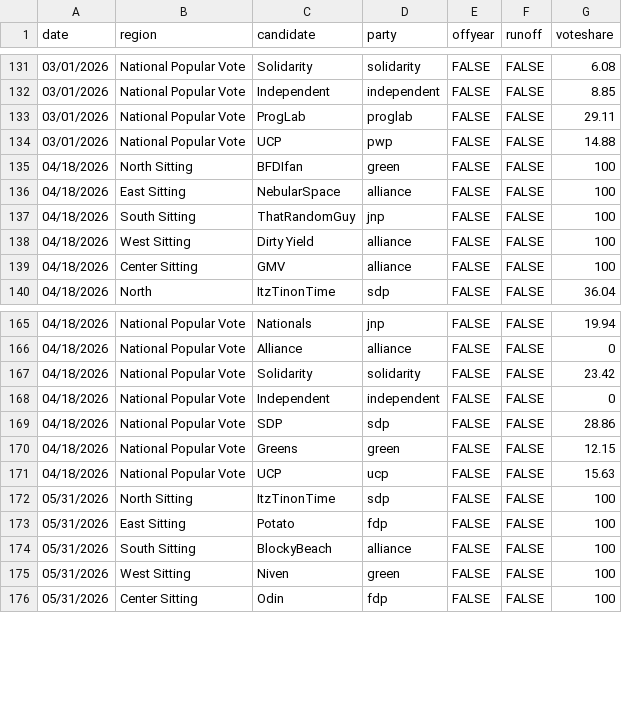
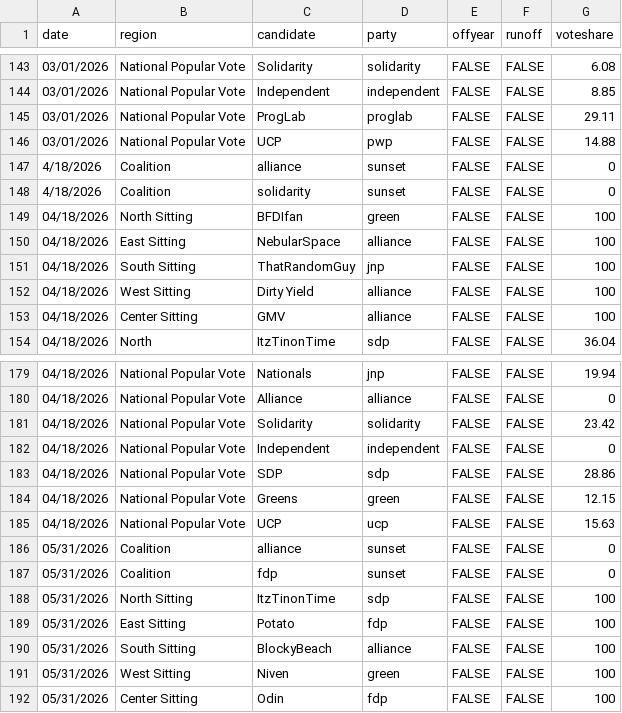
Before and after one commit to Javer17/JJUpdatePlease, a CSV file: csv-sources/jju-past-senate.csv, drawn as a sheet; only a part is shown, gaps mark what is left out; the diff covers the shown part only.

```diff
--- a/csv-sources/jju-past-senate.csv
+++ b/csv-sources/jju-past-senate.csv
@@ -134,2 +146,4 @@ date,region,candidate,party,offyear,runoff,voteshare
 03/01/2026,National Popular Vote,UCP,pwp,FALSE,FALSE,14.88
+4/18/2026,Coalition,alliance,sunset,FALSE,FALSE,0
+4/18/2026,Coalition,solidarity,sunset,FALSE,FALSE,0
 04/18/2026,North Sitting,BFDIfan,green,FALSE,FALSE,100
@@ -171,2 +185,4 @@ date,region,candidate,party,offyear,runoff,voteshare
 04/18/2026,National Popular Vote,UCP,ucp,FALSE,FALSE,15.63
+05/31/2026,Coalition,alliance,sunset,FALSE,FALSE,0
+05/31/2026,Coalition,fdp,sunset,FALSE,FALSE,0
 05/31/2026,North Sitting,ItzTinonTime,sdp,FALSE,FALSE,100
```
Also changed, not shown: 12 added rows and 6 edited cells elsewhere in this file, 51 other files.
